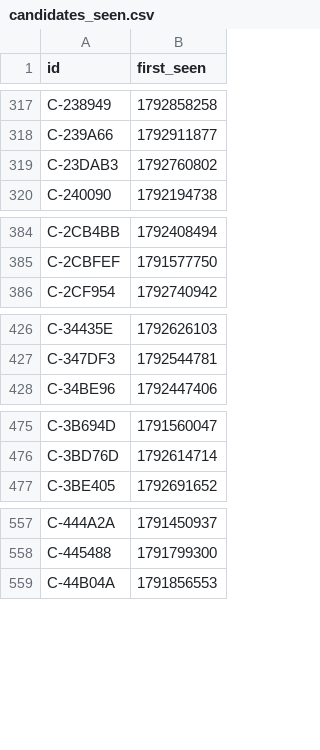
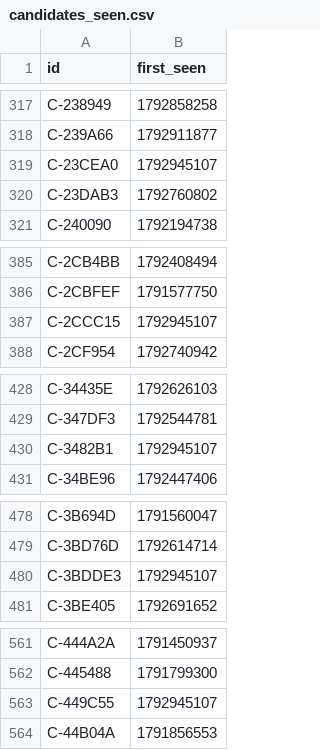
Before and after one commit to ashil13/early-hunter, a CSV file: data/candidates_seen.csv, drawn as a sheet; only a part is shown, gaps mark what is left out; the diff covers the shown part only; the diff names each change by its address in the sheet, - before the commit and + after, or states it on an @@ line.

Commit message:
update data

```diff
--- a/data/candidates_seen.csv
+++ b/data/candidates_seen.csv
+row 319: C-23CEA0 | 1792945107
+row 387: C-2CCC15 | 1792945107
+row 430: C-3482B1 | 1792945107
+row 480: C-3BDDE3 | 1792945107
+row 563: C-449C55 | 1792945107
```
Also changed, not shown: 12 added rows elsewhere in this file, data/wallets.csv, 3 other files.
